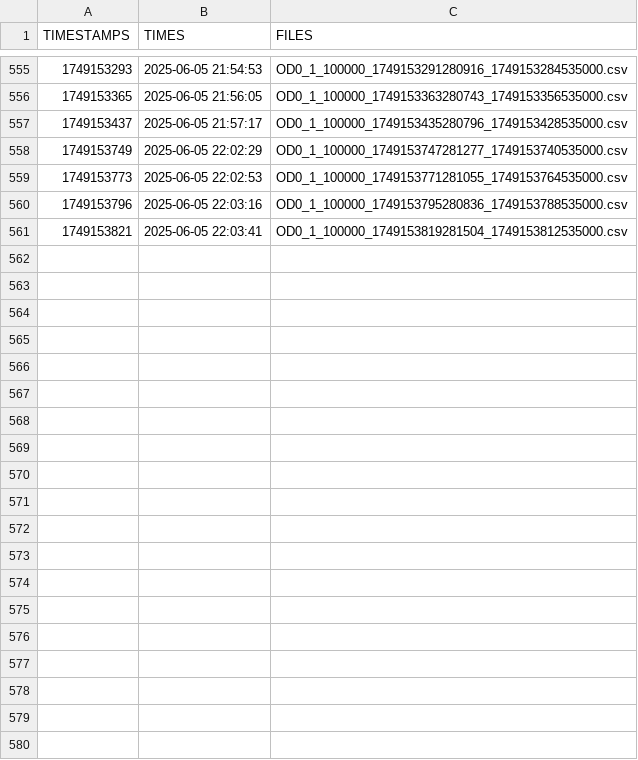
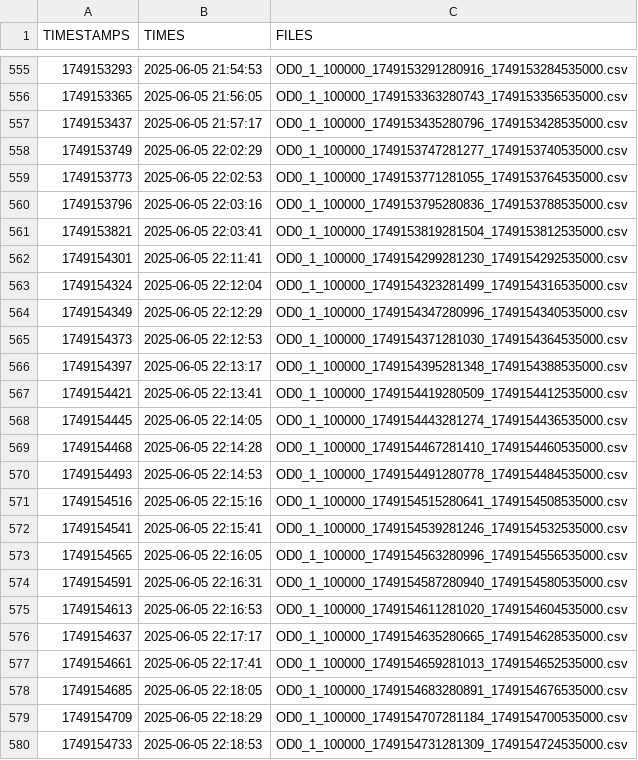
Before and after one commit to padishah115/fireball_onlineTF, a CSV file: shot-log/HRM5.csv, drawn as a sheet; only a part is shown, gaps mark what is left out; the diff covers the shown part only; the diff names each change by its address in the sheet, - before the commit and + after, or states it on an @@ line.

```diff
--- a/shot-log/HRM5.csv
+++ b/shot-log/HRM5.csv
+row 562: 1749154301 | 2025-06-05 22:11:41 | OD0_1_100000_1749154299281230_1749154292535000.csv
+row 563: 1749154324 | 2025-06-05 22:12:04 | OD0_1_100000_1749154323281499_1749154316535000.csv
+row 564: 1749154349 | 2025-06-05 22:12:29 | OD0_1_100000_1749154347280996_1749154340535000.csv
+row 565: 1749154373 | 2025-06-05 22:12:53 | OD0_1_100000_1749154371281030_1749154364535000.csv
+row 566: 1749154397 | 2025-06-05 22:13:17 | OD0_1_100000_1749154395281348_1749154388535000.csv
+row 567: 1749154421 | 2025-06-05 22:13:41 | OD0_1_100000_1749154419280509_1749154412535000.csv
+row 568: 1749154445 | 2025-06-05 22:14:05 | OD0_1_100000_1749154443281274_1749154436535000.csv
+row 569: 1749154468 | 2025-06-05 22:14:28 | OD0_1_100000_1749154467281410_1749154460535000.csv
+row 570: 1749154493 | 2025-06-05 22:14:53 | OD0_1_100000_1749154491280778_1749154484535000.csv
+row 571: 1749154516 | 2025-06-05 22:15:16 | OD0_1_100000_1749154515280641_1749154508535000.csv
+row 572: 1749154541 | 2025-06-05 22:15:41 | OD0_1_100000_1749154539281246_1749154532535000.csv
+row 573: 1749154565 | 2025-06-05 22:16:05 | OD0_1_100000_1749154563280996_1749154556535000.csv
+row 574: 1749154591 | 2025-06-05 22:16:31 | OD0_1_100000_1749154587280940_1749154580535000.csv
+row 575: 1749154613 | 2025-06-05 22:16:53 | OD0_1_100000_1749154611281020_1749154604535000.csv
+row 576: 1749154637 | 2025-06-05 22:17:17 | OD0_1_100000_1749154635280665_1749154628535000.csv
+row 577: 1749154661 | 2025-06-05 22:17:41 | OD0_1_100000_1749154659281013_1749154652535000.csv
+row 578: 1749154685 | 2025-06-05 22:18:05 | OD0_1_100000_1749154683280891_1749154676535000.csv
+row 579: 1749154709 | 2025-06-05 22:18:29 | OD0_1_100000_1749154707281184_1749154700535000.csv
+row 580: 1749154733 | 2025-06-05 22:18:53 | OD0_1_100000_1749154731281309_1749154724535000.csv
```
Also changed, not shown: 22 added rows elsewhere in this file, 14 other files.
